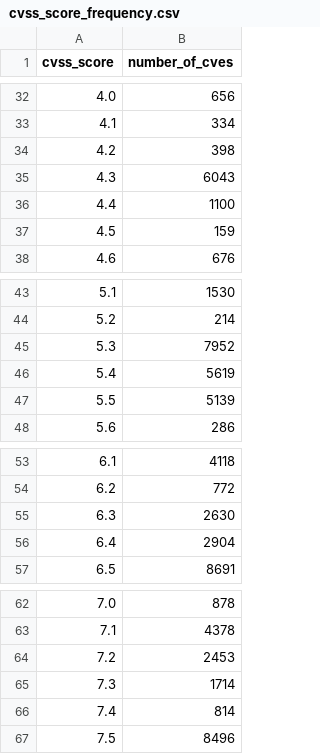
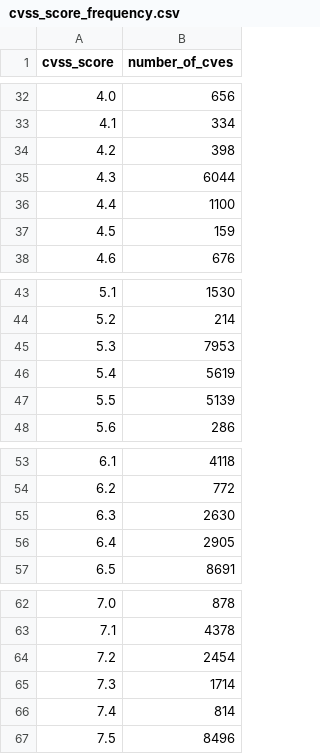
Before and after one commit to rsnakeactual/cvedata, a CSV file: preso/cvss_score_frequency.csv, drawn as a sheet; only a part is shown, gaps mark what is left out.

```diff
--- a/preso/cvss_score_frequency.csv
+++ b/preso/cvss_score_frequency.csv
@@ -34,3 +34,3 @@ cvss_score,number_of_cves
 4.2,398
-4.3,6043
+4.3,6044
 4.4,1100
@@ -44,3 +44,3 @@ cvss_score,number_of_cves
 5.2,214
-5.3,7952
+5.3,7953
 5.4,5619
@@ -55,3 +55,3 @@ cvss_score,number_of_cves
 6.3,2630
-6.4,2904
+6.4,2905
 6.5,8691
@@ -63,3 +63,3 @@ cvss_score,number_of_cves
 7.1,4378
-7.2,2453
+7.2,2454
 7.3,1714
```
Also changed, not shown: 22 other files.
